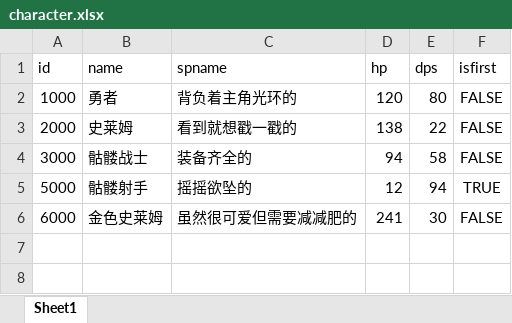
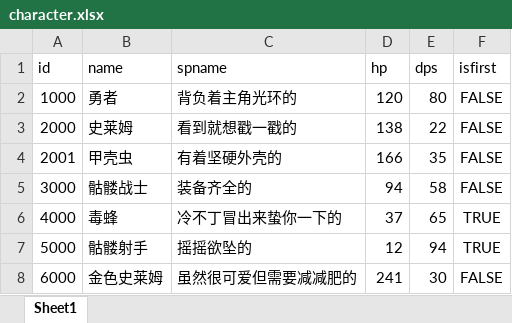
Before and after one commit to zhs007/simatk, an Excel workbook: gamedata/mt/character.xlsx, sheet Sheet1, drawn as a sheet; values as stored, in another font and other column widths than the file's, no borders; the diff names each change by its address in the sheet, - before the commit and + after, or states it on an @@ line.

```diff
--- a/gamedata/mt/character.xlsx (sheet Sheet1)
+++ b/gamedata/mt/character.xlsx (sheet Sheet1)
+row 4: 2001 | 甲壳虫 | 有着坚硬外壳的 | 166 | 35 | FALSE
+row 6: 4000 | 毒蜂 | 冷不丁冒出来蛰你一下的 | 37 | 65 | TRUE
```
Also changed, not shown: gamedata/mt/stage.xlsx, 1 other file.
